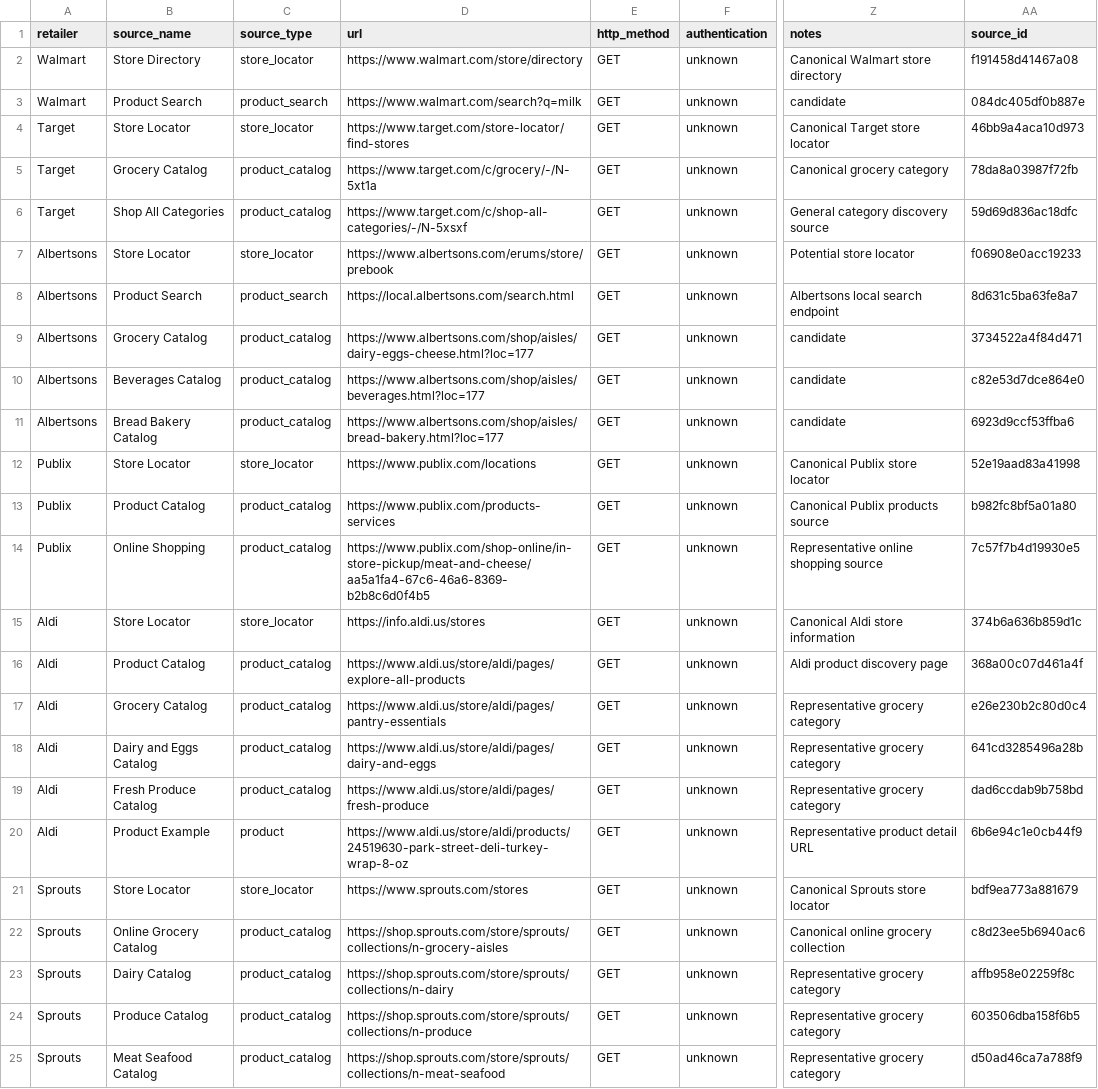
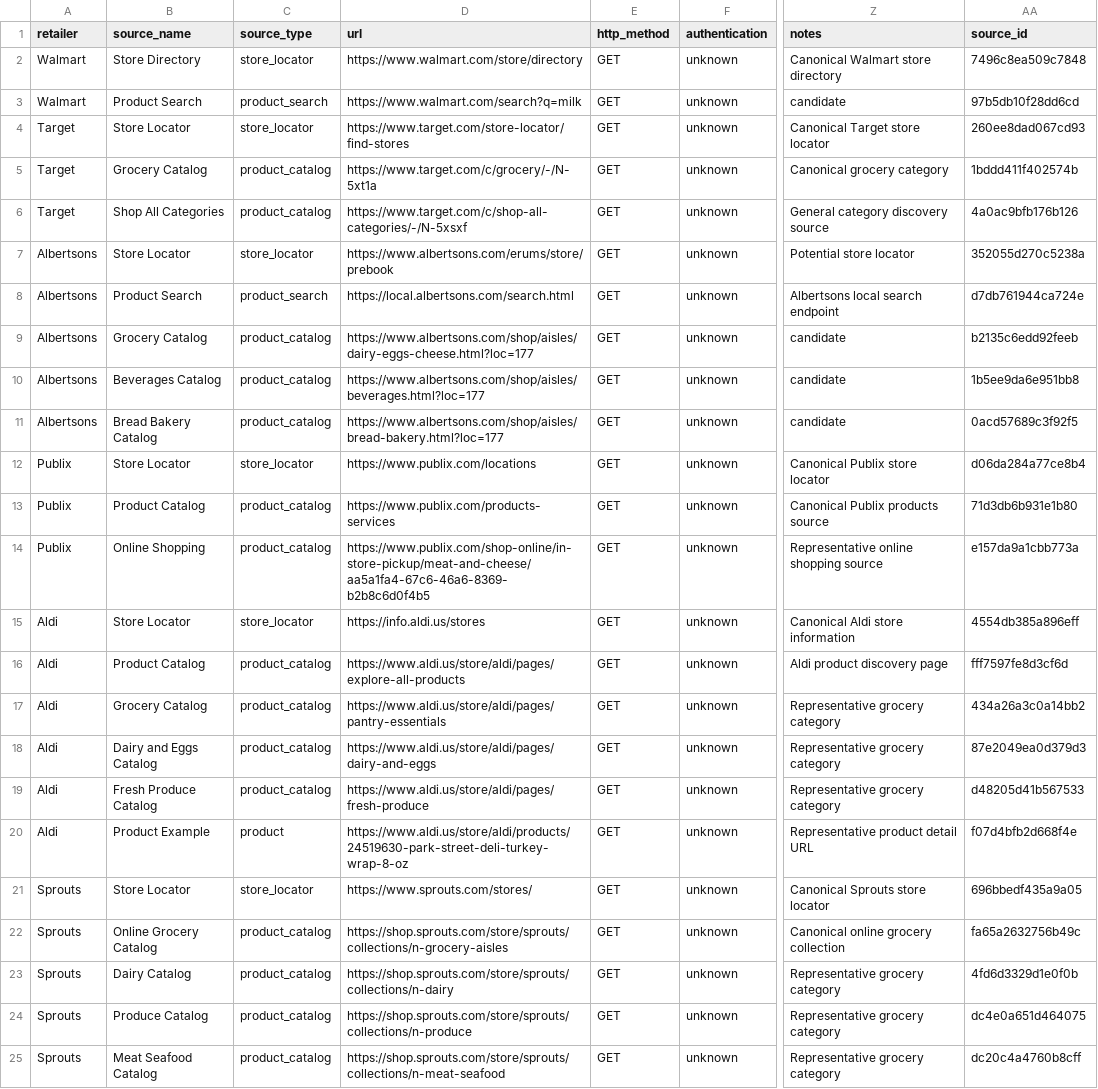
Before and after one commit to twalichiewicz/open-grocery, a CSV file: data/sources_discovered.csv, drawn as a sheet; only a part is shown, gaps mark what is left out; the diff names each change by its address in the sheet, - before the commit and + after, or states it on an @@ line.

```diff
--- a/data/sources_discovered.csv
+++ b/data/sources_discovered.csv
-AA2 (source_id): f191458d41467a08
+AA2 (source_id): 7496c8ea509c7848
-AA3 (source_id): 084dc405df0b887e
+AA3 (source_id): 97b5db10f28dd6cd
-AA4 (source_id): 46bb9a4aca10d973
+AA4 (source_id): 260ee8dad067cd93
-AA5 (source_id): 78da8a03987f72fb
+AA5 (source_id): 1bddd411f402574b
-AA6 (source_id): 59d69d836ac18dfc
+AA6 (source_id): 4a0ac9bfb176b126
-AA7 (source_id): f06908e0acc19233
+AA7 (source_id): 352055d270c5238a
-AA8 (source_id): 8d631c5ba63fe8a7
+AA8 (source_id): d7db761944ca724e
-AA9 (source_id): 3734522a4f84d471
+AA9 (source_id): b2135c6edd92feeb
-AA10 (source_id): c82e53d7dce864e0
+AA10 (source_id): 1b5ee9da6e951bb8
-AA11 (source_id): 6923d9ccf53ffba6
+AA11 (source_id): 0acd57689c3f92f5
-AA12 (source_id): 52e19aad83a41998
+AA12 (source_id): d06da284a77ce8b4
-AA13 (source_id): b982fc8bf5a01a80
+AA13 (source_id): 71d3db6b931e1b80
-AA14 (source_id): 7c57f7b4d19930e5
+AA14 (source_id): e157da9a1cbb773a
-AA15 (source_id): 374b6a636b859d1c
+AA15 (source_id): 4554db385a896eff
-AA16 (source_id): 368a00c07d461a4f
+AA16 (source_id): fff7597fe8d3cf6d
-AA17 (source_id): e26e230b2c80d0c4
+AA17 (source_id): 434a26a3c0a14bb2
-AA18 (source_id): 641cd3285496a28b
+AA18 (source_id): 87e2049ea0d379d3
-AA19 (source_id): dad6ccdab9b758bd
+AA19 (source_id): d48205d41b567533
-AA20 (source_id): 6b6e94c1e0cb44f9
+AA20 (source_id): f07d4bfb2d668f4e
-D21 (url): https://www.sprouts.com/stores
+D21 (url): https://www.sprouts.com/stores/
-AA21 (source_id): bdf9ea773a881679
+AA21 (source_id): 696bbedf435a9a05
-AA22 (source_id): c8d23ee5b6940ac6
+AA22 (source_id): fa65a2632756b49c
-AA23 (source_id): affb958e02259f8c
+AA23 (source_id): 4fd6d3329d1e0f0b
-AA24 (source_id): 603506dba158f6b5
+AA24 (source_id): dc4e0a651d464075
-AA25 (source_id): d50ad46ca7a788f9
+AA25 (source_id): dc20c4a4760b8cff
```
Also changed, not shown: 11 other files.
